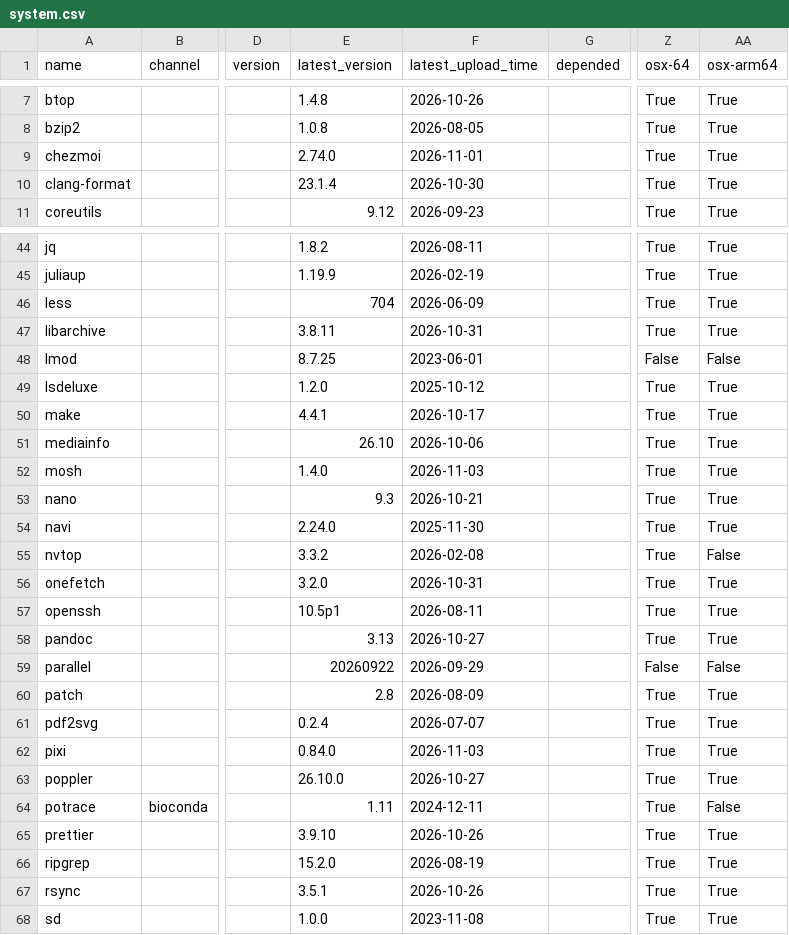
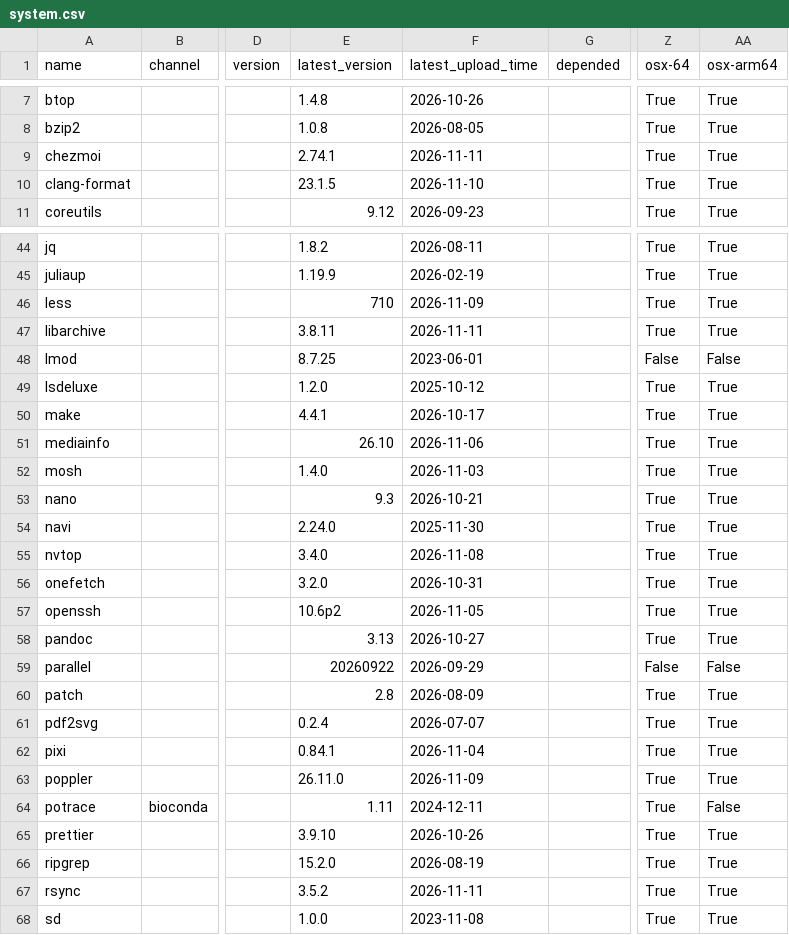
Before and after one commit to ickc/bootstrapping-os-environments, a CSV file: conda/system.csv, drawn as a sheet; only a part is shown, gaps mark what is left out; the diff covers the shown part only; the diff names each change by its address in the sheet, - before the commit and + after, or states it on an @@ line.

```diff
--- a/conda/system.csv
+++ b/conda/system.csv
-E9 (latest_version): 2.74.0
+E9 (latest_version): 2.74.1
-F9 (latest_upload_time): 2026-11-01
+F9 (latest_upload_time): 2026-11-11
-E10 (latest_version): 23.1.4
+E10 (latest_version): 23.1.5
-F10 (latest_upload_time): 2026-10-30
+F10 (latest_upload_time): 2026-11-10
-E46 (latest_version): 704
+E46 (latest_version): 710
-F46 (latest_upload_time): 2026-06-09
+F46 (latest_upload_time): 2026-11-09
-F47 (latest_upload_time): 2026-10-31
+F47 (latest_upload_time): 2026-11-11
-F51 (latest_upload_time): 2026-10-06
+F51 (latest_upload_time): 2026-11-06
-E55 (latest_version): 3.3.2
+E55 (latest_version): 3.4.0
-F55 (latest_upload_time): 2026-02-08
+F55 (latest_upload_time): 2026-11-08
-AA55 (osx-arm64): False
+AA55 (osx-arm64): True
-E57 (latest_version): 10.5p1
+E57 (latest_version): 10.6p2
-F57 (latest_upload_time): 2026-08-11
+F57 (latest_upload_time): 2026-11-05
-E62 (latest_version): 0.84.0
+E62 (latest_version): 0.84.1
-F62 (latest_upload_time): 2026-11-03
+F62 (latest_upload_time): 2026-11-04
-E63 (latest_version): 26.10.0
+E63 (latest_version): 26.11.0
-F63 (latest_upload_time): 2026-10-27
+F63 (latest_upload_time): 2026-11-09
-E67 (latest_version): 3.5.1
+E67 (latest_version): 3.5.2
-F67 (latest_upload_time): 2026-10-26
+F67 (latest_upload_time): 2026-11-11
```
Also changed, not shown: 21 edited cells elsewhere in this file, conda/conda.csv, conda/jupyterlab.csv, 11 other files.
